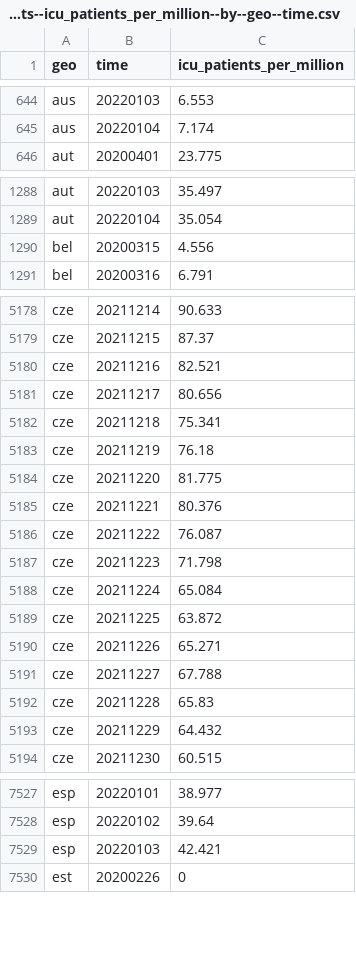
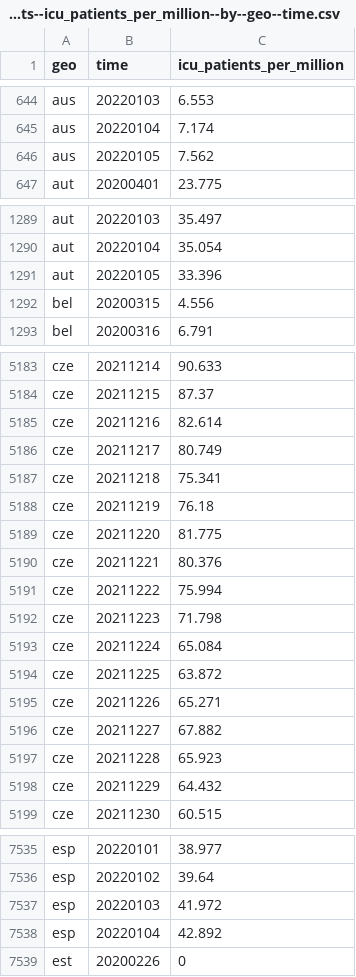
Before and after one commit to open-numbers/ddf--open_numbers--owid_covid_19, a CSV file: ddf--datapoints--icu_patients_per_million--by--geo--time.csv, drawn as a sheet; only a part is shown, gaps mark what is left out; the diff covers the shown part only.

```diff
--- a/ddf--datapoints--icu_patients_per_million--by--geo--time.csv
+++ b/ddf--datapoints--icu_patients_per_million--by--geo--time.csv
@@ -645,2 +645,3 @@ aus,20220103,6.553
 aus,20220104,7.174
+aus,20220105,7.562
 aut,20200401,23.775
@@ -1289,2 +1290,3 @@ aut,20220103,35.497
 aut,20220104,35.054
+aut,20220105,33.396
 bel,20200315,4.556
@@ -5179,4 +5184,4 @@ cze,20211214,90.633
 cze,20211215,87.37
-cze,20211216,82.521
-cze,20211217,80.656
+cze,20211216,82.614
+cze,20211217,80.749
 cze,20211218,75.341
@@ -5185,3 +5190,3 @@ cze,20211220,81.775
 cze,20211221,80.376
-cze,20211222,76.087
+cze,20211222,75.994
 cze,20211223,71.798
@@ -5190,4 +5195,4 @@ cze,20211225,63.872
 cze,20211226,65.271
-cze,20211227,67.788
-cze,20211228,65.83
+cze,20211227,67.882
+cze,20211228,65.923
 cze,20211229,64.432
@@ -7528,3 +7536,4 @@ esp,20220101,38.977
 esp,20220102,39.64
-esp,20220103,42.421
+esp,20220103,41.972
+esp,20220104,42.892
 est,20200226,0
```
Also changed, not shown: 19 added rows and 32 edited cells elsewhere in this file, ddf--datapoints--hosp_patients_per_million--by--geo--time.csv, ddf--datapoints--people_fully_vaccinated--by--geo--time.csv, 57 other files.
